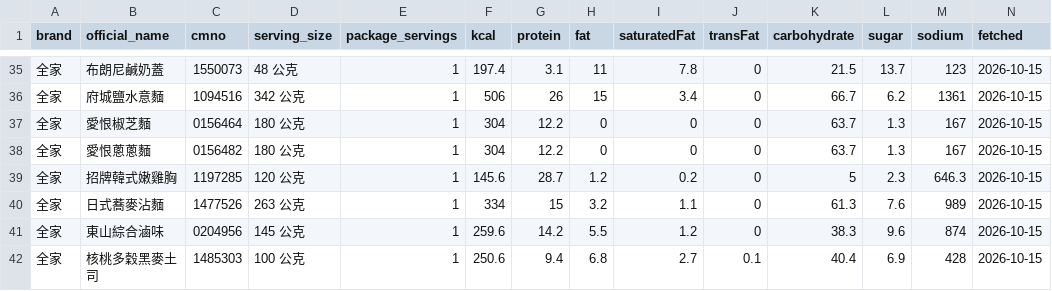
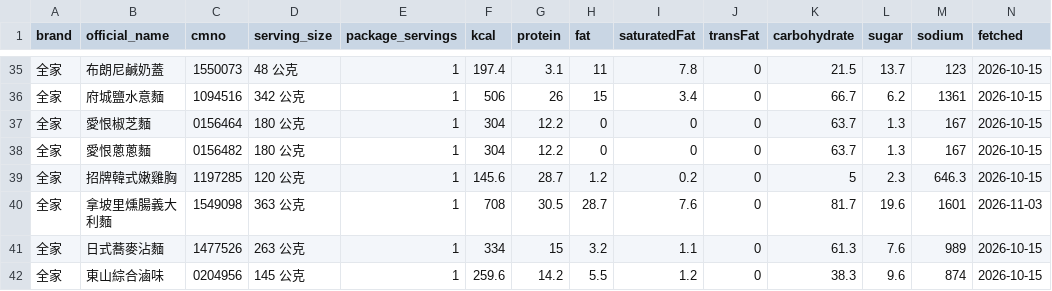
Before and after one commit to YuHsunWang/cvs-radar, a CSV file: data/labels/official_nutrition.csv, drawn as a sheet; only a part is shown, gaps mark what is left out; the shorter side is filled out with more unchanged rows; the diff names each change by its address in the sheet, - before the commit and + after, or states it on an @@ line.

```diff
--- a/data/labels/official_nutrition.csv
+++ b/data/labels/official_nutrition.csv
+row 40: 全家 | 拿坡里燻腸義大利麵 | 1549098 | 363 公克 | 1 | 708 | 30.5 | 28.7 | 7.6 | 0 | 81.7 | 19.6 | 1601 | 2026-11-03
```
Also changed, not shown: data/labels/excerpt_labels.csv, data/labels/grounding_verdicts.csv, 7 other files.
